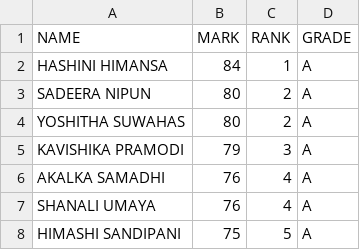
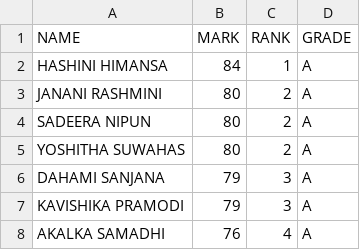
Before and after one commit to yoshithasuwahas68-cyber/rm-science-academy-results-unit-03-04-guru-gedara-and-apex-RAJITHA-MORAGAMMANA-01, a CSV file: results.csv, drawn as a sheet; only a part is shown; the shorter side is filled out with more unchanged rows; the diff names each change by its address in the sheet, - before the commit and + after, or states it on an @@ line.

Commit message:
NAMED

```diff
--- a/results.csv
+++ b/results.csv
+row 3: JANANI RASHMINI | 80 | 2 | A
+row 6: DAHAMI SANJANA | 79 | 3 | A
```
